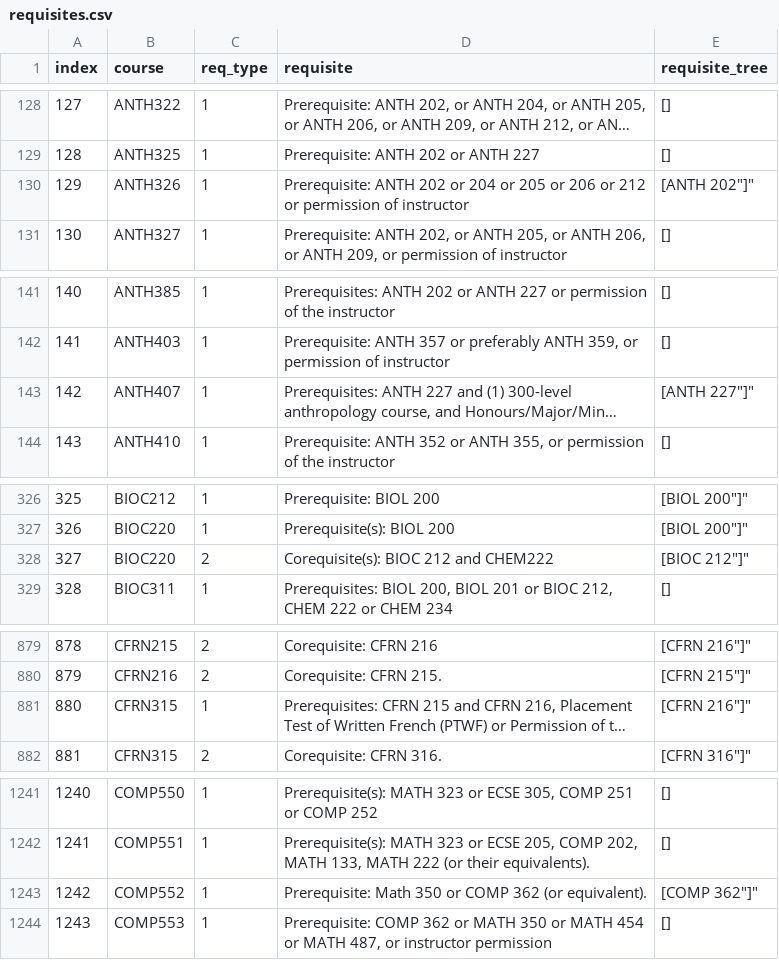
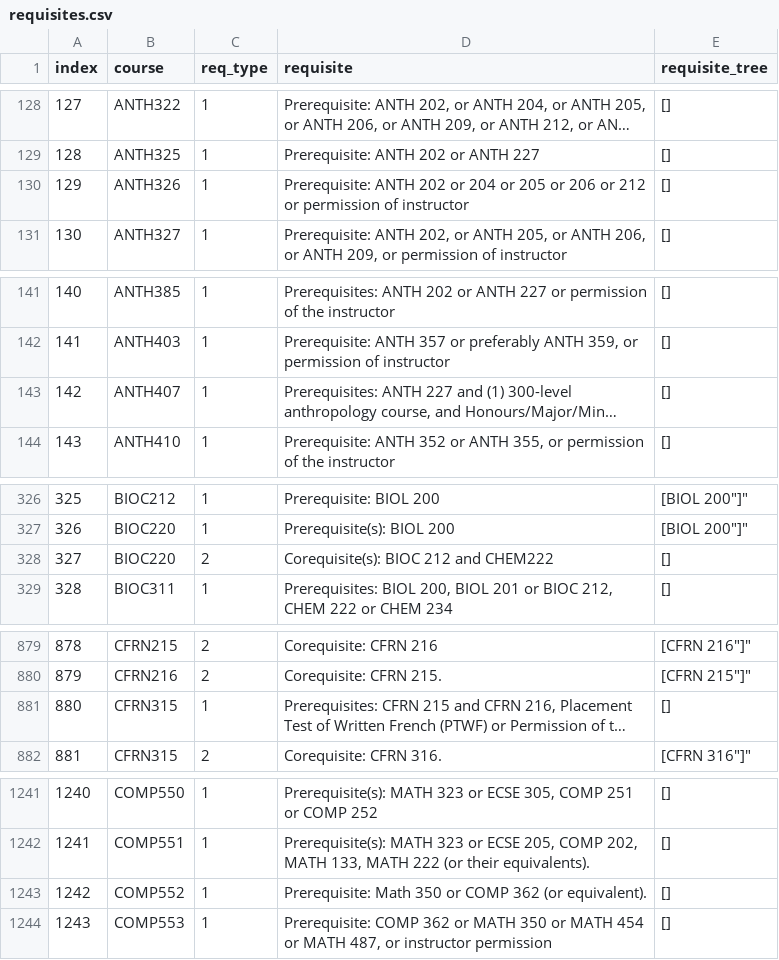
Before and after one commit to SamZhang02/llmbda, a CSV file: dataset/requisites.csv, drawn as a sheet; only a part is shown, gaps mark what is left out; long unchanged cells end in …; the diff covers the shown part only; the diff names each change by its address in the sheet, - before the commit and + after, or states it on an @@ line.

```diff
--- a/dataset/requisites.csv
+++ b/dataset/requisites.csv
-E130 (requisite_tree): [ANTH 202"]"
+E130 (requisite_tree): []
-E143 (requisite_tree): [ANTH 227"]"
+E143 (requisite_tree): []
-E328 (requisite_tree): [BIOC 212"]"
+E328 (requisite_tree): []
-E881 (requisite_tree): [CFRN 216"]"
+E881 (requisite_tree): []
-E1243 (requisite_tree): [COMP 362"]"
+E1243 (requisite_tree): []
```
Also changed, not shown: 34 edited cells elsewhere in this file, 1 other file.
